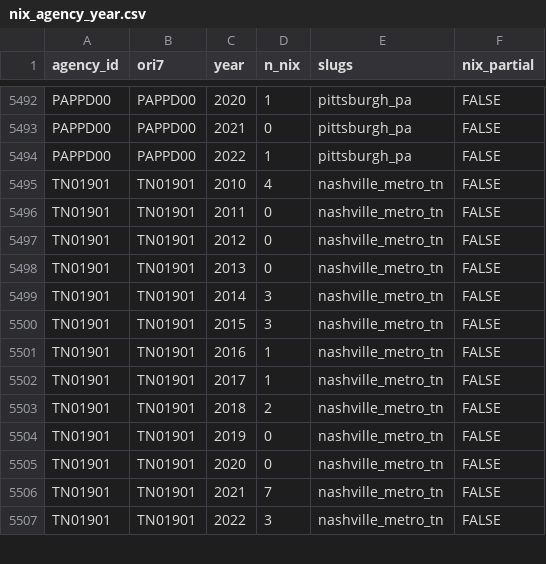
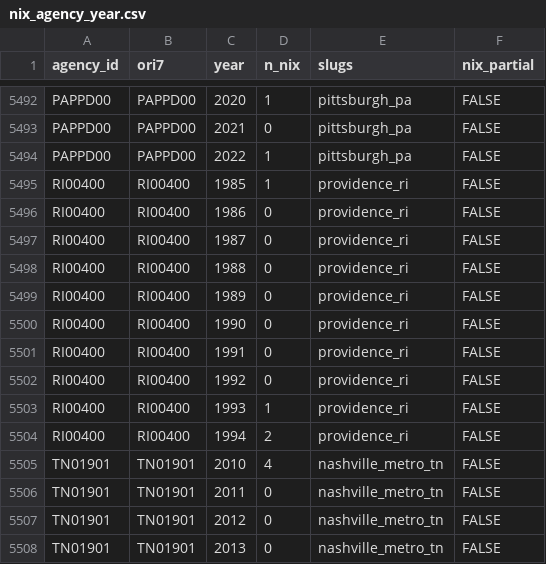
Before and after one commit to jnixy/agency-level-fatal-OIS, a CSV file: data/clean/nix_agency_year.csv, drawn as a sheet; only a part is shown, gaps mark what is left out; the shorter side is filled out with more unchanged rows.

```diff
--- a/data/clean/nix_agency_year.csv
+++ b/data/clean/nix_agency_year.csv
@@ -5494,2 +5494,12 @@ PAPPD00,PAPPD00,2021,0,pittsburgh_pa,FALSE
 PAPPD00,PAPPD00,2022,1,pittsburgh_pa,FALSE
+RI00400,RI00400,1985,1,providence_ri,FALSE
+RI00400,RI00400,1986,0,providence_ri,FALSE
+RI00400,RI00400,1987,0,providence_ri,FALSE
+RI00400,RI00400,1988,0,providence_ri,FALSE
+RI00400,RI00400,1989,0,providence_ri,FALSE
+RI00400,RI00400,1990,0,providence_ri,FALSE
+RI00400,RI00400,1991,0,providence_ri,FALSE
+RI00400,RI00400,1992,0,providence_ri,FALSE
+RI00400,RI00400,1993,1,providence_ri,FALSE
+RI00400,RI00400,1994,2,providence_ri,FALSE
 TN01901,TN01901,2010,4,nashville_metro_tn,FALSE
```
Also changed, not shown: agency-level-fatal-ois.csv, data/agency_key.csv, 20 other files.
